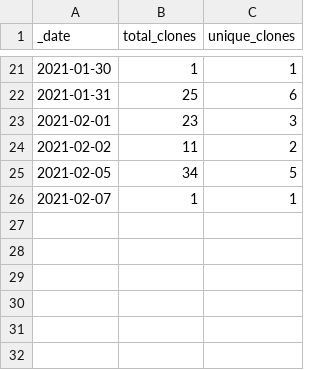
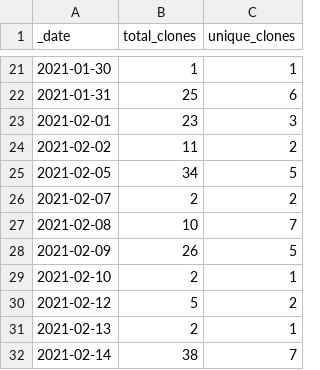
Before and after one commit to at-gmbh/at-python-template, a CSV file: traffic/clones.csv, drawn as a sheet; only a part is shown, gaps mark what is left out.

```diff
--- a/traffic/clones.csv
+++ b/traffic/clones.csv
@@ -25,2 +25,8 @@ _date,total_clones,unique_clones
 2021-02-05,34,5
-2021-02-07,1,1
+2021-02-07,2,2
+2021-02-08,10,7
+2021-02-09,26,5
+2021-02-10,2,1
+2021-02-12,5,2
+2021-02-13,2,1
+2021-02-14,38,7
```
Also changed, not shown: traffic/views.csv, 1 other file.
